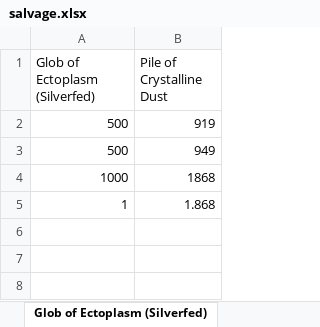
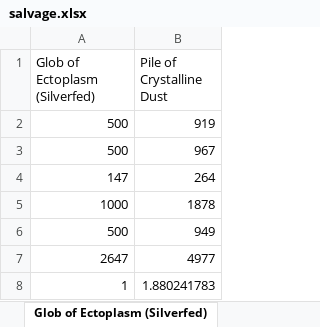
Before and after one commit to krismaz/GW2Tradz, an Excel workbook: GW2Tradz/GW2Tradz/salvage.xlsx, sheet Glob of Ectoplasm (Silverfed), drawn as a sheet; values as stored, in another font and other column widths than the file's, no borders; table styles not drawn; removed rows and columns are numbered as before the commit, all else as after; the diff names each change by its address in the sheet, - before the commit and + after, or states it on an @@ line.

```diff
--- a/GW2Tradz/GW2Tradz/salvage.xlsx (sheet Glob of Ectoplasm (Silverfed))
+++ b/GW2Tradz/GW2Tradz/salvage.xlsx (sheet Glob of Ectoplasm (Silverfed))
+row 3: 500 | 967
+row 4: 147 | 264
+row 5: 1000 | 1878
-row 4: 1000 | 1868
-row 5: 1 | 1.868
+row 7: 2647 | 4977
+row 8: 1 | 1.880241783
```
Also changed, not shown: sheet Bloodstone-Warped Hides (Silver, sheet Reclaimed Wood Chunk (Copperfed, sheet Unstable Metal Chunks (Copperfe, sheet Salvageable Fused Metal Scraps, sheet Salvageable Intact Forged Scrap, sheet Valuable Metal Scrap (Copperfed, 2 more sheets, other sheet tabs, 1 other file.
